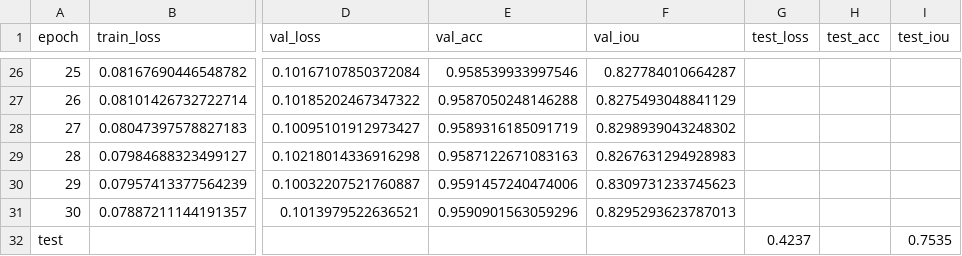
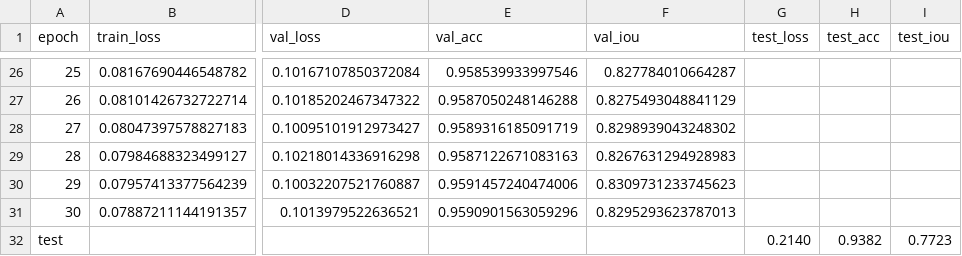
Before and after one commit to SamLB9/Semantic-Segmentation-on-the-Oxford-IIIT-Pet-Dataset, a CSV file: results/metrics/training_metrics_OpenAI.csv, drawn as a sheet; only a part is shown, gaps mark what is left out; the diff names each change by its address in the sheet, - before the commit and + after, or states it on an @@ line.

Commit message:
Update  CLIP model results/metrics

```diff
--- a/results/metrics/training_metrics_OpenAI.csv
+++ b/results/metrics/training_metrics_OpenAI.csv
-G32 (test_loss): 0.4237
+G32 (test_loss): 0.2140
-H32 (test_acc): (empty)
+H32 (test_acc): 0.9382
-I32 (test_iou): 0.7535
+I32 (test_iou): 0.7723
```
